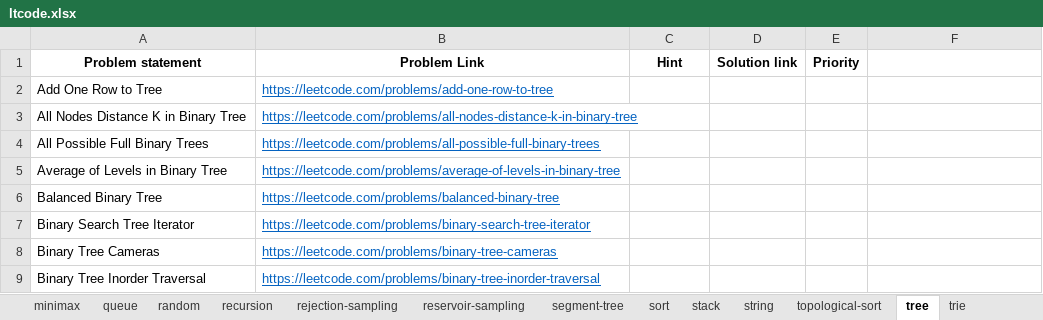
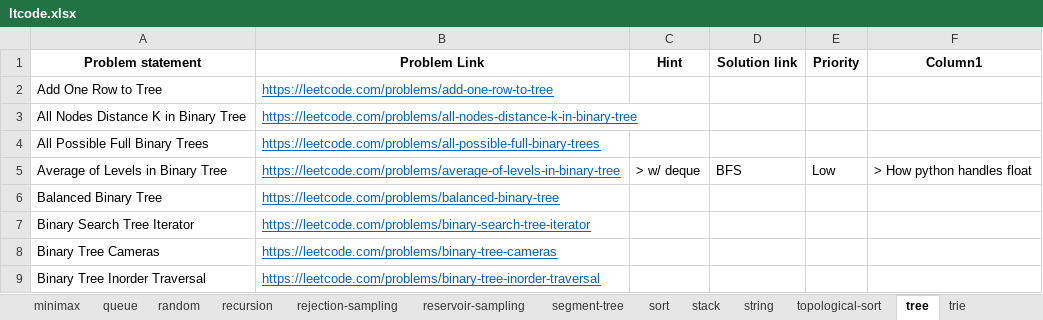
Before and after one commit to rootid23/fft-py, an Excel workbook: practice/ltcode.xlsx, sheet tree, drawn as a sheet; only a part is shown; values as stored, in another font and other column widths than the file's, no borders; table styles not drawn; the diff names each change by its address in the sheet, - before the commit and + after, or states it on an @@ line.

```diff
--- a/practice/ltcode.xlsx (sheet tree)
+++ b/practice/ltcode.xlsx (sheet tree)
-F1: (empty)
+F1: Column1
-C5 (Hint): (empty)
+C5 (Hint): > w/ deque
-D5 (Solution link): (empty)
+D5 (Solution link): BFS
-E5 (Priority): (empty)
+E5 (Priority): Low
-F5 (Column1): (empty)
+F5 (Column1): > How python handles float
```
Also changed, not shown: sheet breadth-first-search, sheet bit-manipulation, sheet two-pointers, sheet sort, sheet hash-table, sheet math, 2 more sheets, 11 other files.
